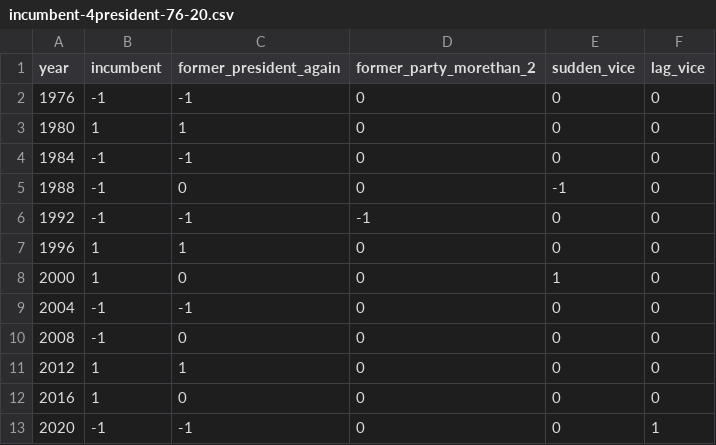
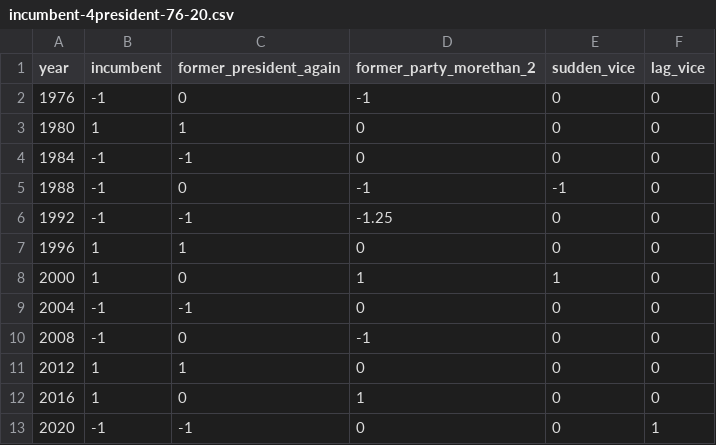
Before and after one commit to ranieri-unimi/bastianin-2022, a CSV file: datasets/incumbent-4president-76-20.csv, drawn as a sheet.

Commit message:
Update incumbent-4president-76-20.csv

```diff
--- a/datasets/incumbent-4president-76-20.csv
+++ b/datasets/incumbent-4president-76-20.csv
@@ -1,13 +1,13 @@
 year;incumbent;former_president_again;former_party_morethan_2;sudden_vice;lag_vice
-1976;-1;-1;0;0;0
+1976;-1;0;-1;0;0
 1980;1;1;0;0;0
 1984;-1;-1;0;0;0
-1988;-1;0;0;-1;0
-1992;-1;-1;-1;0;0
+1988;-1;0;-1;-1;0
+1992;-1;-1;-1.25;0;0
 1996;1;1;0;0;0
-2000;1;0;0;1;0
+2000;1;0;1;1;0
 2004;-1;-1;0;0;0
-2008;-1;0;0;0;0
+2008;-1;0;-1;0;0
 2012;1;1;0;0;0
-2016;1;0;0;0;0
+2016;1;0;1;0;0
 2020;-1;-1;0;0;1
```
